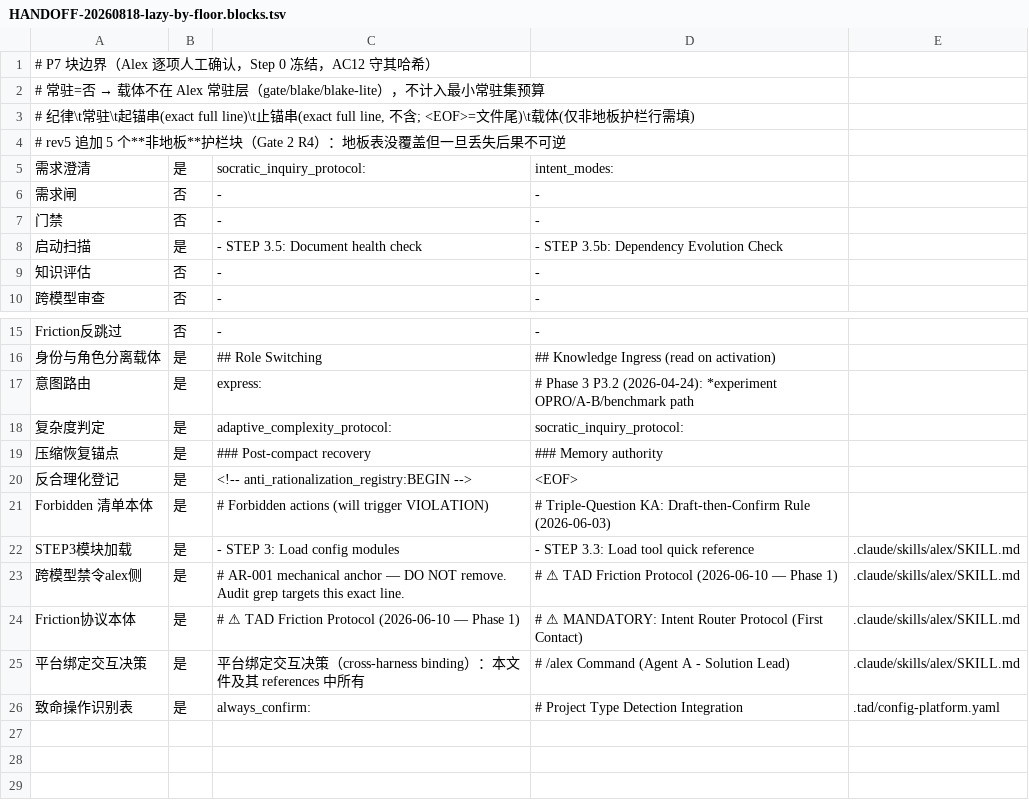
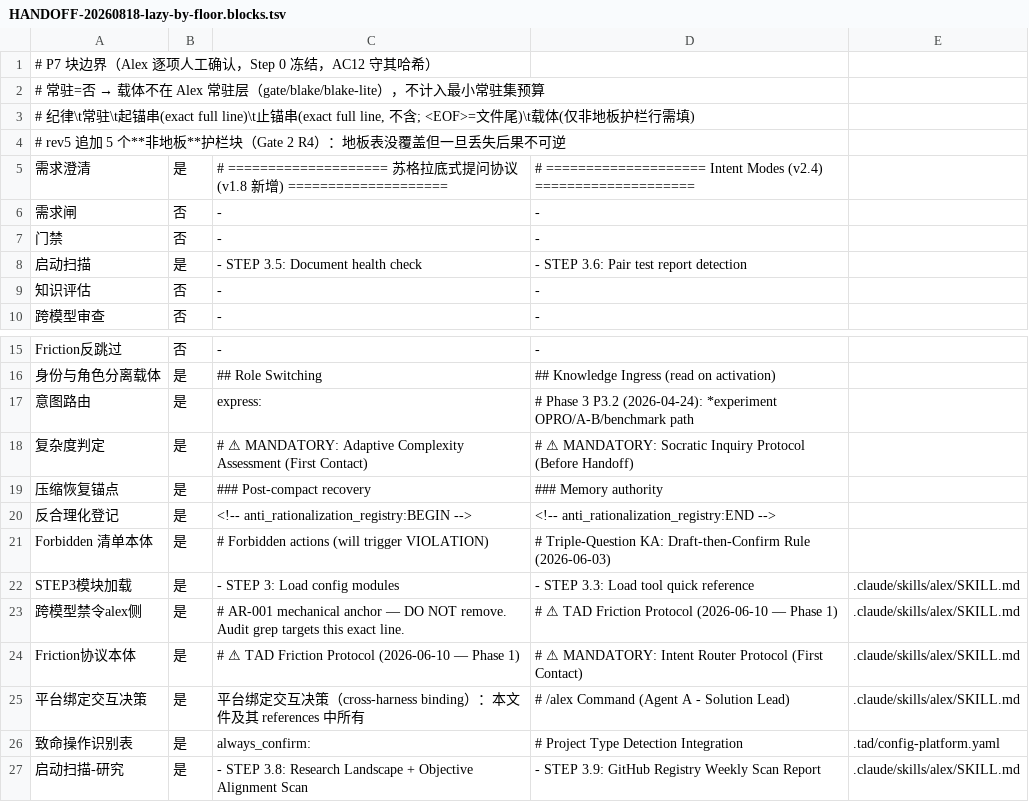
Before and after one commit to Sheldon-92/TAD, a TSV file: .tad/active/handoffs/HANDOFF-20260818-lazy-by-floor.blocks.tsv, drawn as a sheet; only a part is shown, gaps mark what is left out; the diff names each change by its address in the sheet, - before the commit and + after, or states it on an @@ line.

```diff
--- a/.tad/active/handoffs/HANDOFF-20260818-lazy-by-floor.blocks.tsv
+++ b/.tad/active/handoffs/HANDOFF-20260818-lazy-by-floor.blocks.tsv
-C5: socratic_inquiry_protocol:
+C5: # ==================== 苏格拉底式提问协议 (v1.8 新增) ====================
-D5: intent_modes:
+D5: # ==================== Intent Modes (v2.4) ====================
-D8: - STEP 3.5b: Dependency Evolution Check
+D8: - STEP 3.6: Pair test report detection
-C18: adaptive_complexity_protocol:
+C18: # ⚠ MANDATORY: Adaptive Complexity Assessment (First Contact)
-D18: socratic_inquiry_protocol:
+D18: # ⚠ MANDATORY: Socratic Inquiry Protocol (Before Handoff)
-D20: <EOF>
+D20: <!-- anti_rationalization_registry:END -->
+row 27: 启动扫描-研究 | 是 | - STEP 3.8: Research Landscape + Objective Alignment Scan | - STEP 3.9: GitHub Registry Weekly Scan Report | .claude/skills/alex/SKILL.md
```
Also changed, not shown: 22 other files.
